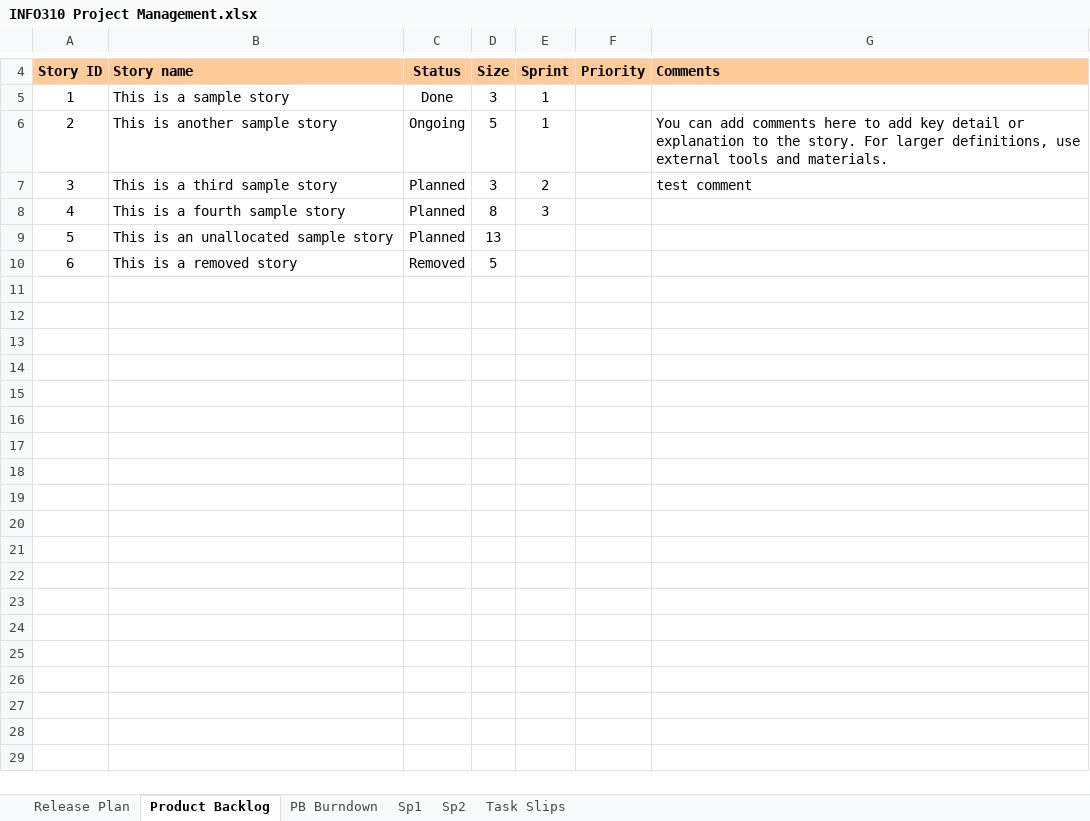
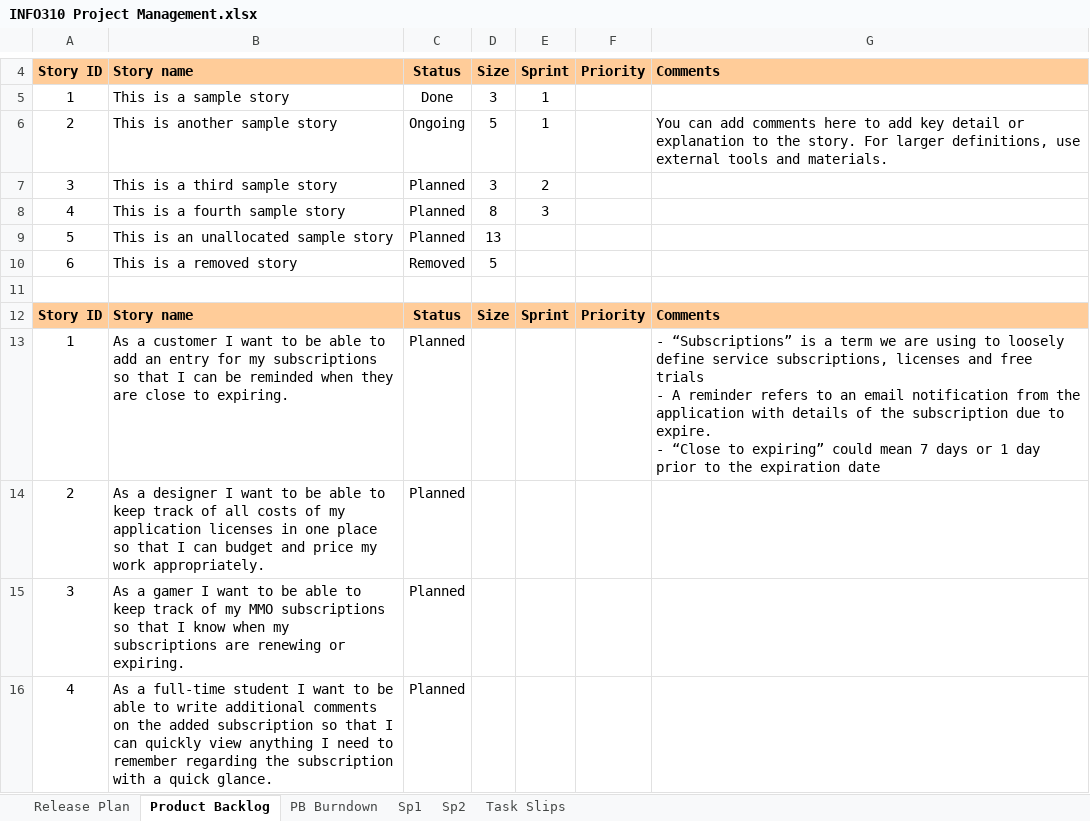
Before and after one commit to 62firelight/SubTrack, an Excel workbook: INFO310 Project Management.xlsx, sheet Product Backlog, drawn as a sheet; only a part is shown, gaps mark what is left out; values as stored, in another font and other column widths than the file's, no borders; charts and pictures and conditional formats not drawn; ↵ is a line break in a cell; the diff covers the shown part only; the diff names each change by its address in the sheet, - before the commit and + after, or states it on an @@ line.

Commit message:
Added first iteration of user stories
References #1.

```diff
--- a/INFO310 Project Management.xlsx (sheet Product Backlog)
+++ b/INFO310 Project Management.xlsx (sheet Product Backlog)
-G7: test comment
+G7: (empty)
+row 11: (empty)
+row 12: Story ID | Story name | Status | Size | Sprint | Priority | Comments
+row 13: 1 | As a customer I want to be able to add an entry for my subscriptions so that I can be reminded when they are close to expiring. | Planned |  |  |  | - “Subscriptions” is a term we are using to loosely define service subscriptions, licenses and free trials ↵ - A reminder refers to an email notification from the application with details of the subscription due to expire. ↵ - “Close to expiring” could mean 7 days or 1 day prior to the expiration date
+row 14: 2 | As a designer I want to be able to keep track of all costs of my application licenses in one place so that I can budget and price my work appropriately. | Planned
+row 15: 3 | As a gamer I want to be able to keep track of my MMO subscriptions so that I know when my subscriptions are renewing or expiring. | Planned
+row 16: 4 | As a full-time student I want to be able to write additional comments on the added subscription so that I can quickly view anything I need to remember regarding the subscription with a quick glance. | Planned
```
Also changed, not shown: 9 added rows elsewhere in this sheet, charts or pictures.
